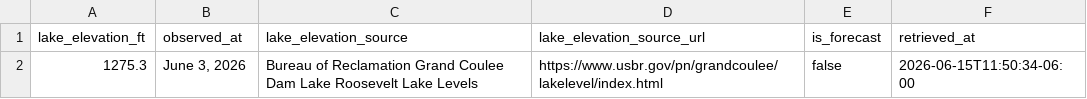
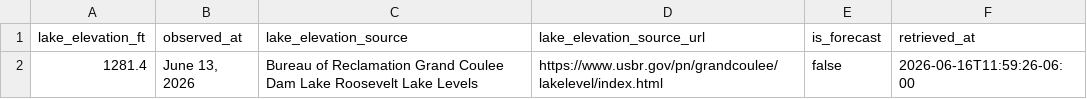
Before and after one commit to JustAppTools/regional-recreation-launchability-dashboard, a CSV file: data/raw/lake_elevation.csv, drawn as a sheet.

```diff
--- a/data/raw/lake_elevation.csv
+++ b/data/raw/lake_elevation.csv
@@ -1,2 +1,2 @@
 lake_elevation_ft,observed_at,lake_elevation_source,lake_elevation_source_url,is_forecast,retrieved_at
-1275.3,"June 3, 2026",Bureau of Reclamation Grand Coulee Dam Lake Roosevelt Lake Levels,https://www.usbr.gov/pn/grandcoulee/lakelevel/index.html,false,2026-06-15T11:50:34-06:00
+1281.4,"June 13, 2026",Bureau of Reclamation Grand Coulee Dam Lake Roosevelt Lake Levels,https://www.usbr.gov/pn/grandcoulee/lakelevel/index.html,false,2026-06-16T11:59:26-06:00
```
Also changed, not shown: data/processed/launch_status.csv, 5 other files.
